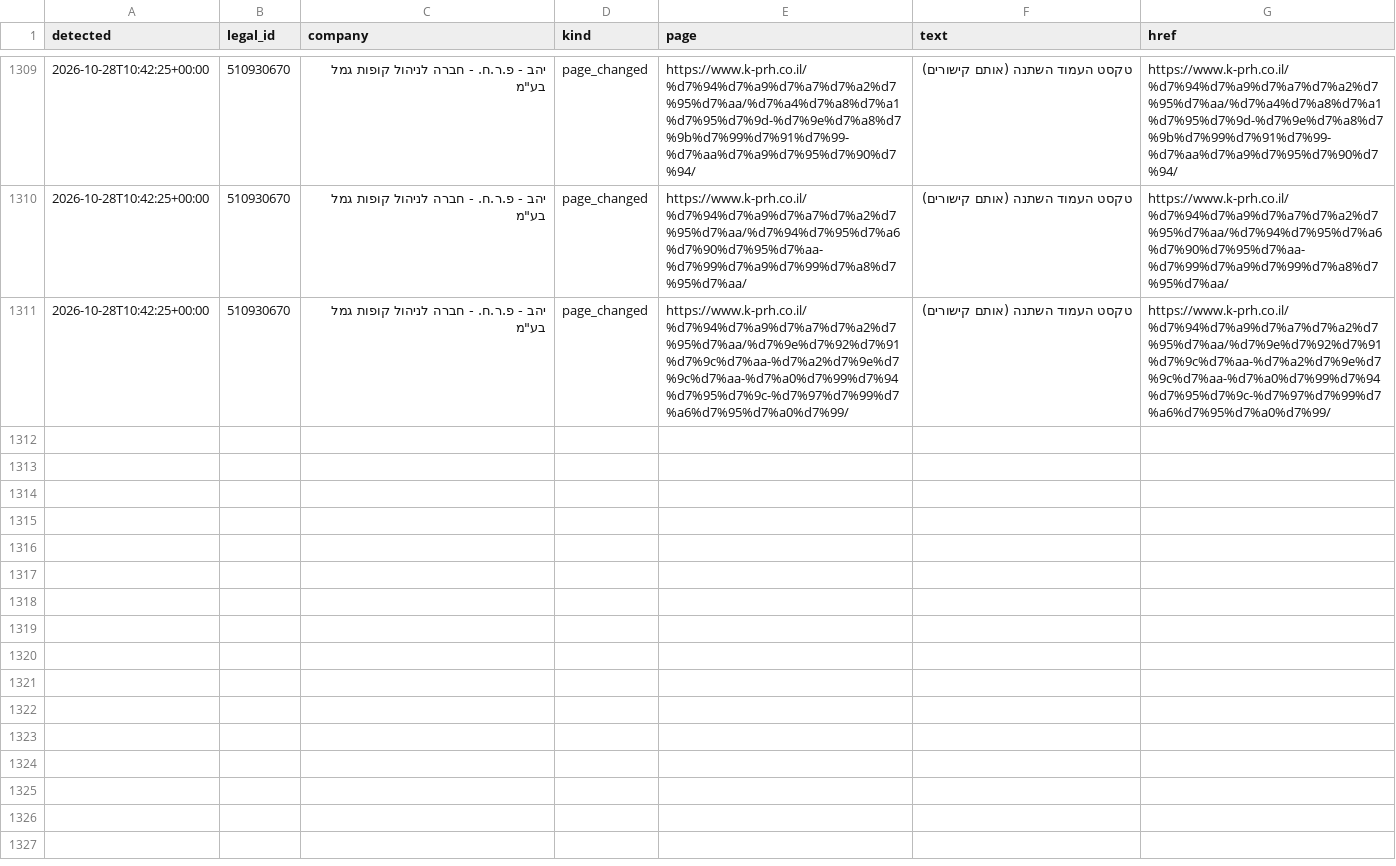
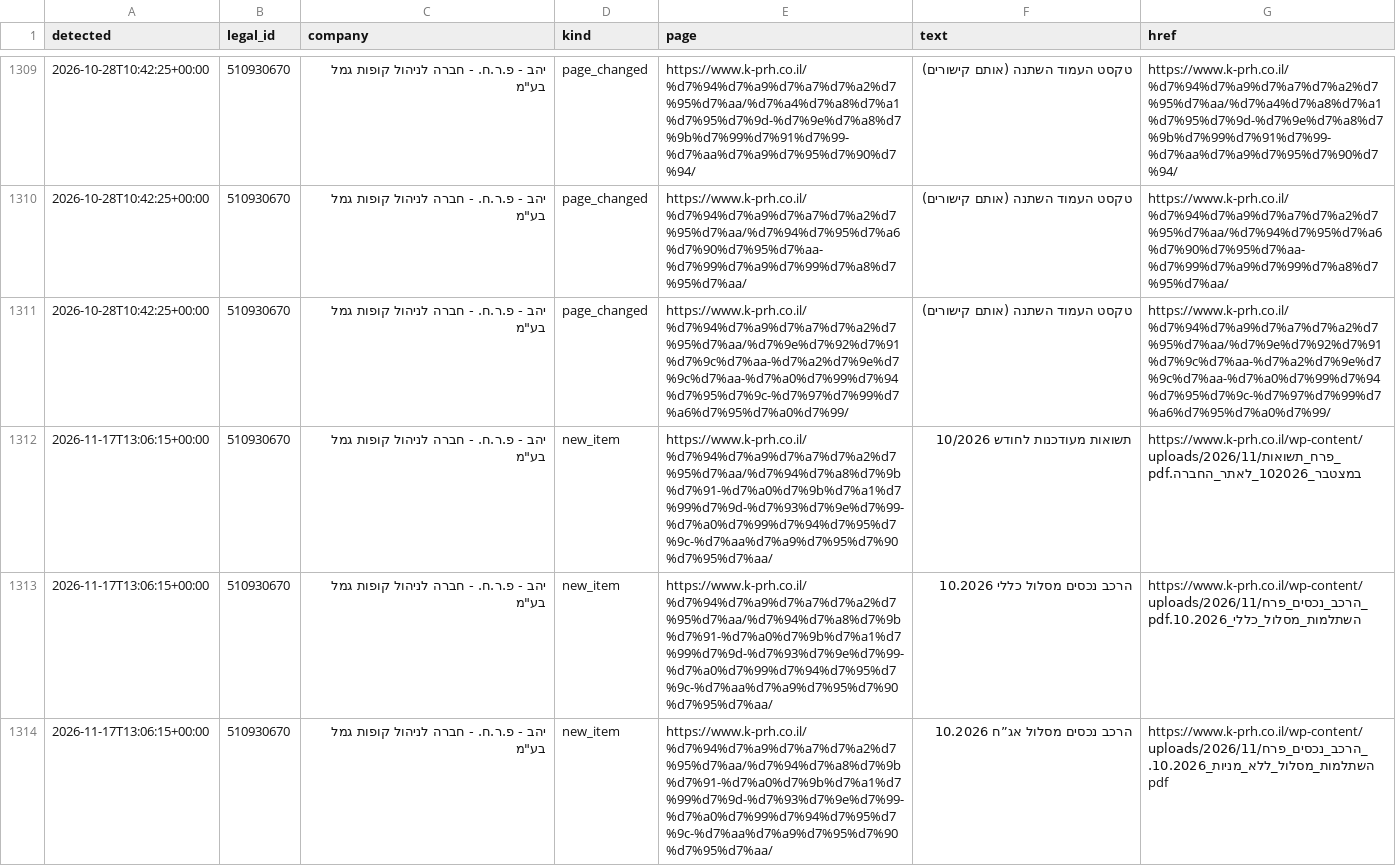
Before and after one commit to Revach123/MASLULIM, a CSV file: policy/companies/510930670/site_changes_log.csv, drawn as a sheet; only a part is shown, gaps mark what is left out.

```diff
--- a/policy/companies/510930670/site_changes_log.csv
+++ b/policy/companies/510930670/site_changes_log.csv
@@ -1311 +1311,4 @@
 2026-10-28T10:42:25+00:00,510930670,"יהב - פ.ר.ח. - חברה לניהול קופות גמל בע""מ",page_changed,https://www.k-prh.co.il/%d7%94%d7%a9%d7%a7%d7%a2%d7%95%d7%aa/%d7%9e%d7%92%d7%91%d7%9c%d7%aa-%d7%a2%d7%9e%d7%9c%d7%aa-%d7%a0%d7%99%d7%94%d7%95%d7%9c-%d7%97%d7%99%d7%a6%d7%95%d7%a0%d7%99/,טקסט העמוד השתנה (אותם קישורים),https://www.k-prh.co.il/%d7%94%d7%a9%d7%a7%d7%a2%d7%95%d7%aa/%d7%9e%d7%92%d7%91%d7%9c%d7%aa-%d7%a2%d7%9e%d7%9c%d7%aa-%d7%a0%d7%99%d7%94%d7%95%d7%9c-%d7%97%d7%99%d7%a6%d7%95%d7%a0%d7%99/
+2026-11-17T13:06:15+00:00,510930670,"יהב - פ.ר.ח. - חברה לניהול קופות גמל בע""מ",new_item,https://www.k-prh.co.il/%d7%94%d7%a9%d7%a7%d7%a2%d7%95%d7%aa/%d7%94%d7%a8%d7%9b%d7%91-%d7%a0%d7%9b%d7%a1%d7%99%d7%9d-%d7%93%d7%9e%d7%99-%d7%a0%d7%99%d7%94%d7%95%d7%9c-%d7%aa%d7%a9%d7%95%d7%90%d7%95%d7%aa/,תשואות מעודכנות לחודש 10/2026,https://www.k-prh.co.il/wp-content/uploads/2026/11/פרח_תשואות_במצטבר_102026_לאתר_החברה.pdf
+2026-11-17T13:06:15+00:00,510930670,"יהב - פ.ר.ח. - חברה לניהול קופות גמל בע""מ",new_item,https://www.k-prh.co.il/%d7%94%d7%a9%d7%a7%d7%a2%d7%95%d7%aa/%d7%94%d7%a8%d7%9b%d7%91-%d7%a0%d7%9b%d7%a1%d7%99%d7%9d-%d7%93%d7%9e%d7%99-%d7%a0%d7%99%d7%94%d7%95%d7%9c-%d7%aa%d7%a9%d7%95%d7%90%d7%95%d7%aa/,הרכב נכסים מסלול כללי 10.2026,https://www.k-prh.co.il/wp-content/uploads/2026/11/הרכב_נכסים_פרח_השתלמות_מסלול_כללי_10.2026.pdf
+2026-11-17T13:06:15+00:00,510930670,"יהב - פ.ר.ח. - חברה לניהול קופות גמל בע""מ",new_item,https://www.k-prh.co.il/%d7%94%d7%a9%d7%a7%d7%a2%d7%95%d7%aa/%d7%94%d7%a8%d7%9b%d7%91-%d7%a0%d7%9b%d7%a1%d7%99%d7%9d-%d7%93%d7%9e%d7%99-%d7%a0%d7%99%d7%94%d7%95%d7%9c-%d7%aa%d7%a9%d7%95%d7%90%d7%95%d7%aa/,הרכב נכסים מסלול אג”ח 10.2026,https://www.k-prh.co.il/wp-content/uploads/2026/11/הרכב_נכסים_פרח_השתלמות_מסלול_ללא_מניות_10.2026.pdf
```
Also changed, not shown: 6 other files.
